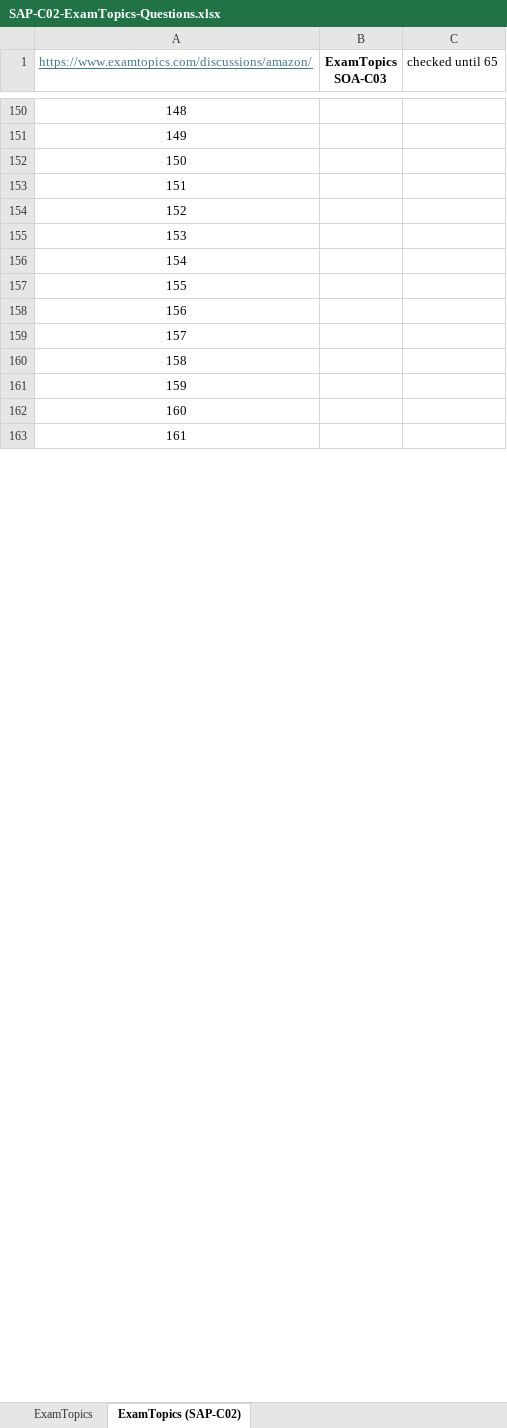
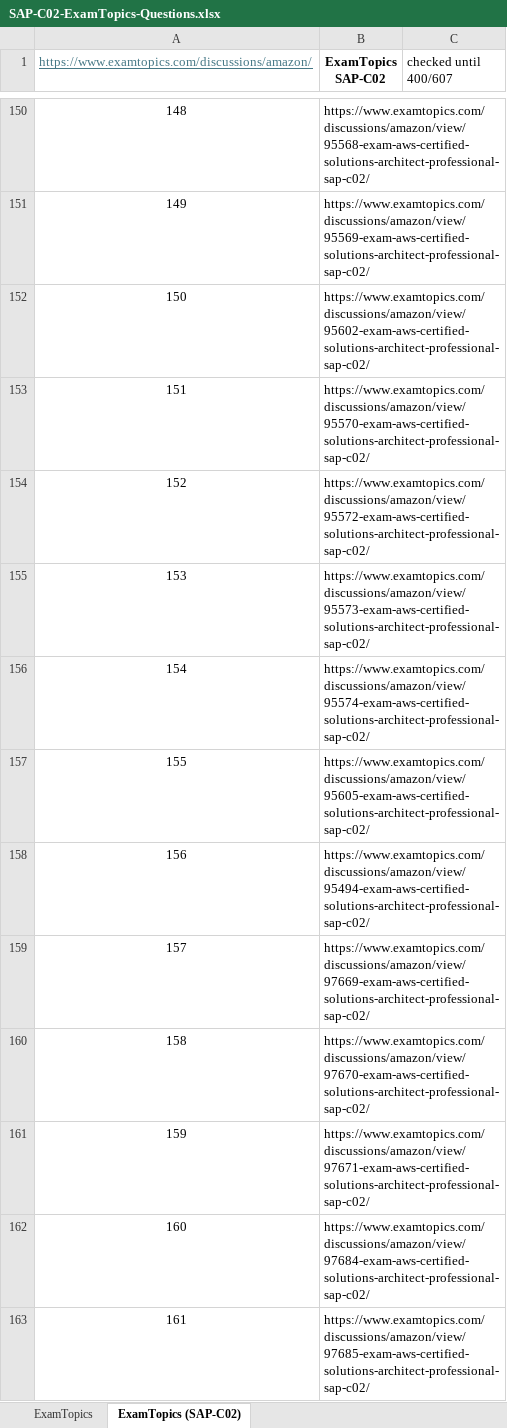
Before and after one commit to mrbalraj007/Learn-AI-MCP_ML, an Excel workbook: SAP-C03/SAP-C02-ExamTopics-Questions.xlsx, sheet ExamTopics (SAP-C02), drawn as a sheet; only a part is shown, gaps mark what is left out; values as stored, in another font and other column widths than the file's, no borders; conditional formats not drawn; the diff covers the shown part only; the diff names each change by its address in the sheet, - before the commit and + after, or states it on an @@ line.

```diff
--- a/SAP-C03/SAP-C02-ExamTopics-Questions.xlsx (sheet ExamTopics (SAP-C02))
+++ b/SAP-C03/SAP-C02-ExamTopics-Questions.xlsx (sheet ExamTopics (SAP-C02))
-B1: ExamTopics SOA-C03
+B1: ExamTopics SAP-C02
-C1: checked until 65
+C1: checked until 400/607
-B150 (ExamTopics SAP-C02): (empty)
+B150 (ExamTopics SAP-C02): https://www.examtopics.com/discussions/amazon/view/95568-exam-aws-certified-solutions-architect-professional-sap-c02/
-B151 (ExamTopics SAP-C02): (empty)
+B151 (ExamTopics SAP-C02): https://www.examtopics.com/discussions/amazon/view/95569-exam-aws-certified-solutions-architect-professional-sap-c02/
-B152 (ExamTopics SAP-C02): (empty)
+B152 (ExamTopics SAP-C02): https://www.examtopics.com/discussions/amazon/view/95602-exam-aws-certified-solutions-architect-professional-sap-c02/
-B153 (ExamTopics SAP-C02): (empty)
+B153 (ExamTopics SAP-C02): https://www.examtopics.com/discussions/amazon/view/95570-exam-aws-certified-solutions-architect-professional-sap-c02/
-B154 (ExamTopics SAP-C02): (empty)
+B154 (ExamTopics SAP-C02): https://www.examtopics.com/discussions/amazon/view/95572-exam-aws-certified-solutions-architect-professional-sap-c02/
-B155 (ExamTopics SAP-C02): (empty)
+B155 (ExamTopics SAP-C02): https://www.examtopics.com/discussions/amazon/view/95573-exam-aws-certified-solutions-architect-professional-sap-c02/
-B156 (ExamTopics SAP-C02): (empty)
+B156 (ExamTopics SAP-C02): https://www.examtopics.com/discussions/amazon/view/95574-exam-aws-certified-solutions-architect-professional-sap-c02/
-B157 (ExamTopics SAP-C02): (empty)
+B157 (ExamTopics SAP-C02): https://www.examtopics.com/discussions/amazon/view/95605-exam-aws-certified-solutions-architect-professional-sap-c02/
-B158 (ExamTopics SAP-C02): (empty)
+B158 (ExamTopics SAP-C02): https://www.examtopics.com/discussions/amazon/view/95494-exam-aws-certified-solutions-architect-professional-sap-c02/
-B159 (ExamTopics SAP-C02): (empty)
+B159 (ExamTopics SAP-C02): https://www.examtopics.com/discussions/amazon/view/97669-exam-aws-certified-solutions-architect-professional-sap-c02/
-B160 (ExamTopics SAP-C02): (empty)
+B160 (ExamTopics SAP-C02): https://www.examtopics.com/discussions/amazon/view/97670-exam-aws-certified-solutions-architect-professional-sap-c02/
-B161 (ExamTopics SAP-C02): (empty)
+B161 (ExamTopics SAP-C02): https://www.examtopics.com/discussions/amazon/view/97671-exam-aws-certified-solutions-architect-professional-sap-c02/
-B162 (ExamTopics SAP-C02): (empty)
+B162 (ExamTopics SAP-C02): https://www.examtopics.com/discussions/amazon/view/97684-exam-aws-certified-solutions-architect-professional-sap-c02/
-B163 (ExamTopics SAP-C02): (empty)
+B163 (ExamTopics SAP-C02): https://www.examtopics.com/discussions/amazon/view/97685-exam-aws-certified-solutions-architect-professional-sap-c02/
```
Also changed, not shown: 419 edited cells elsewhere in this sheet.
